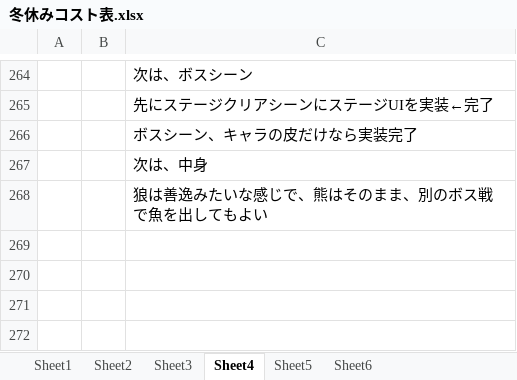
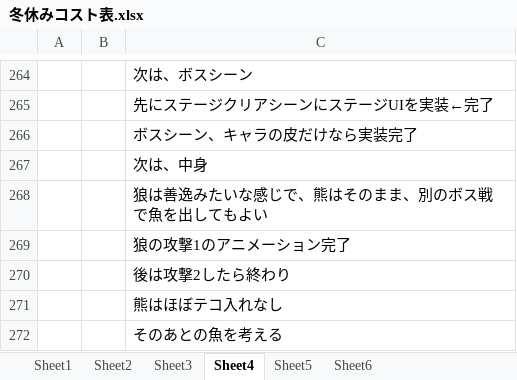
Before and after one commit to hir4rin/2025_winter, an Excel workbook: 冬休みコスト表.xlsx, sheet Sheet4, drawn as a sheet; only a part is shown, gaps mark what is left out; values as stored, in another font and other column widths than the file's, no borders; the diff names each change by its address in the sheet, - before the commit and + after, or states it on an @@ line.

```diff
--- a/冬休みコスト表.xlsx (sheet Sheet4)
+++ b/冬休みコスト表.xlsx (sheet Sheet4)
+row 269:  |  | 狼の攻撃1のアニメーション完了
+row 270:  |  | 後は攻撃2したら終わり
+row 271:  |  | 熊はほぼテコ入れなし
+row 272:  |  | そのあとの魚を考える
```
Also changed, not shown: sheet Sheet5, 5 other files.
